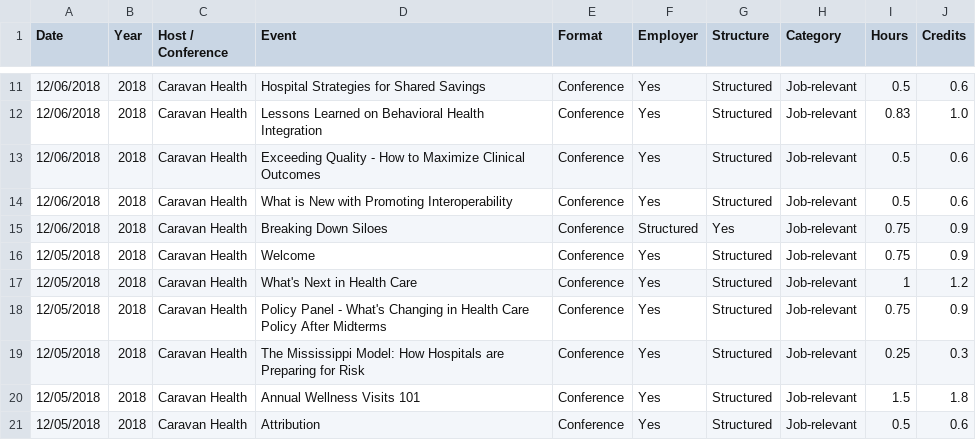
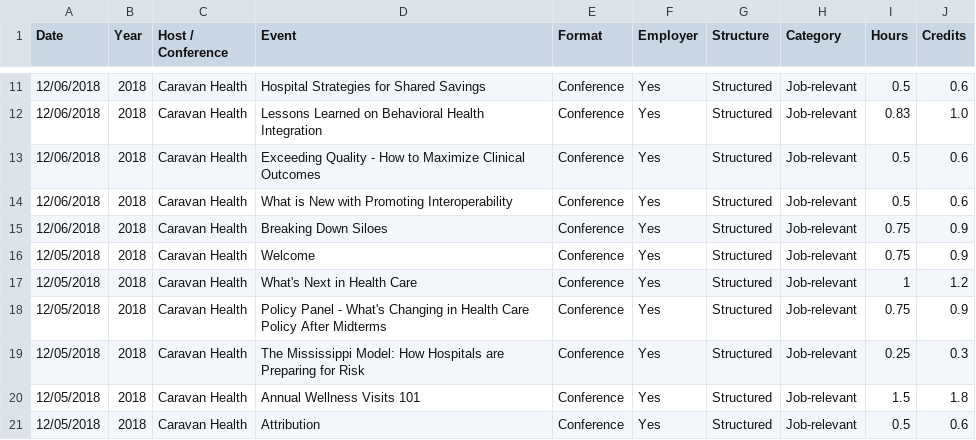
Before and after one commit to johnsug/continuing_ed, a CSV file: ce_log.csv, drawn as a sheet; only a part is shown, gaps mark what is left out.

Commit message:
Update ce_log.csv

```diff
--- a/ce_log.csv
+++ b/ce_log.csv
@@ -14,3 +14,3 @@ Date,Year,Host / Conference,Event,Format,Employer,Structure,Category,Hours,Credi
 12/06/2018,2018,Caravan Health,What is New with Promoting Interoperability,Conference,Yes,Structured,Job-relevant,0.5,0.6
-12/06/2018,2018,Caravan Health,Breaking Down Siloes,Conference,Structured,Yes,Job-relevant,0.75,0.9
+12/06/2018,2018,Caravan Health,Breaking Down Siloes,Conference,Yes,Structured,Job-relevant,0.75,0.9
 12/05/2018,2018,Caravan Health,Welcome,Conference,Yes,Structured,Job-relevant,0.75,0.9
```
